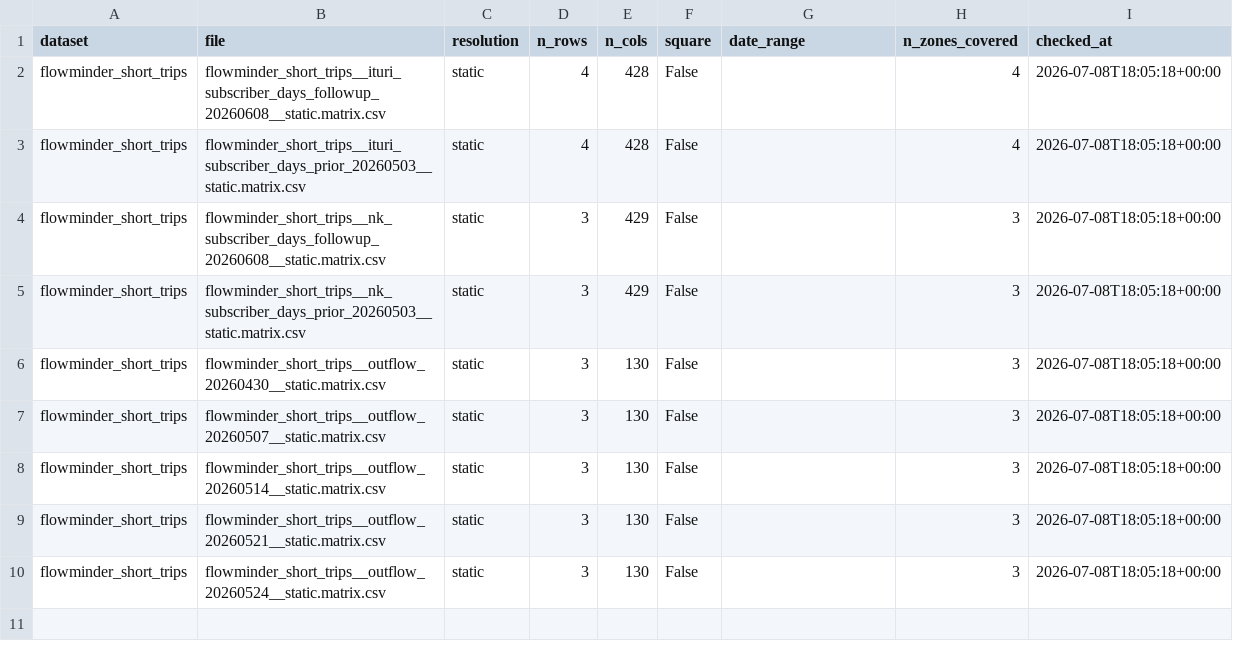
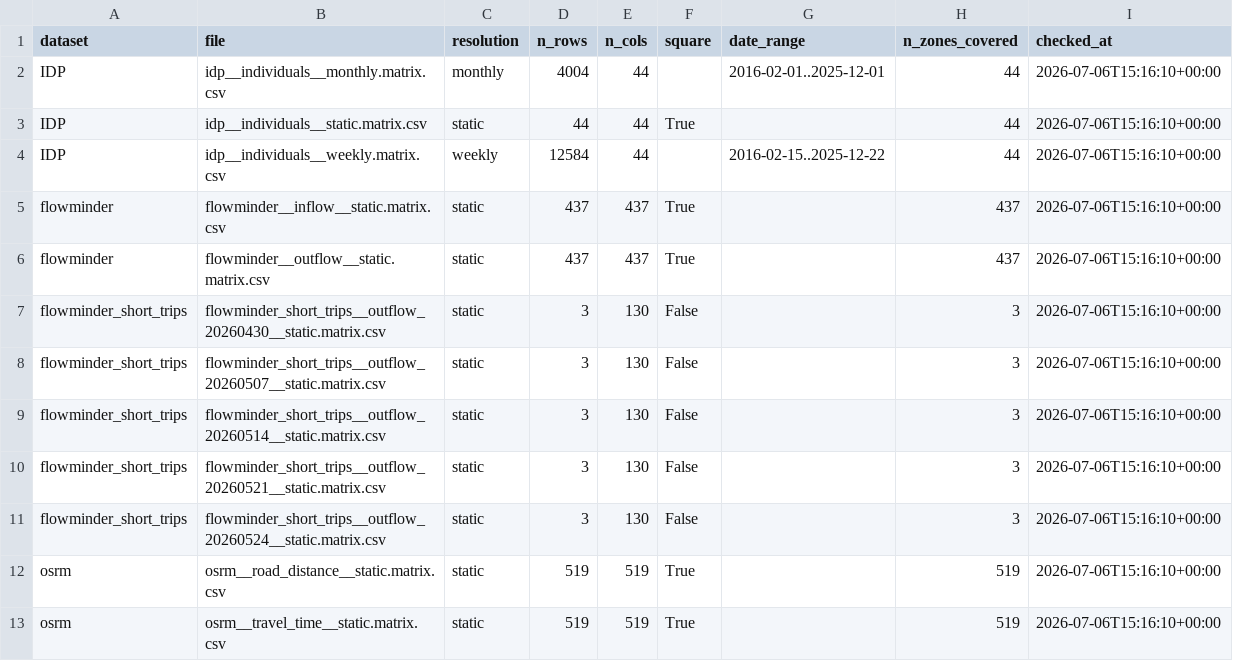
Before and after one commit to INRB-UMIE/BDBV2026-Data, a CSV file: qa/matrix_log.csv, drawn as a sheet.

```diff
--- a/qa/matrix_log.csv
+++ b/qa/matrix_log.csv
@@ -1,10 +1,13 @@
 dataset,file,resolution,n_rows,n_cols,square,date_range,n_zones_covered,checked_at
-flowminder_short_trips,flowminder_short_trips__ituri_subscriber_days_followup_20260608__static.matrix.csv,static,4,428,False,,4,2026-07-08T18:05:18+00:00
-flowminder_short_trips,flowminder_short_trips__ituri_subscriber_days_prior_20260503__static.matrix.csv,static,4,428,False,,4,2026-07-08T18:05:18+00:00
-flowminder_short_trips,flowminder_short_trips__nk_subscriber_days_followup_20260608__static.matrix.csv,static,3,429,False,,3,2026-07-08T18:05:18+00:00
-flowminder_short_trips,flowminder_short_trips__nk_subscriber_days_prior_20260503__static.matrix.csv,static,3,429,False,,3,2026-07-08T18:05:18+00:00
-flowminder_short_trips,flowminder_short_trips__outflow_20260430__static.matrix.csv,static,3,130,False,,3,2026-07-08T18:05:18+00:00
-flowminder_short_trips,flowminder_short_trips__outflow_20260507__static.matrix.csv,static,3,130,False,,3,2026-07-08T18:05:18+00:00
-flowminder_short_trips,flowminder_short_trips__outflow_20260514__static.matrix.csv,static,3,130,False,,3,2026-07-08T18:05:18+00:00
-flowminder_short_trips,flowminder_short_trips__outflow_20260521__static.matrix.csv,static,3,130,False,,3,2026-07-08T18:05:18+00:00
-flowminder_short_trips,flowminder_short_trips__outflow_20260524__static.matrix.csv,static,3,130,False,,3,2026-07-08T18:05:18+00:00
+IDP,idp__individuals__monthly.matrix.csv,monthly,4004,44,,2016-02-01..2025-12-01,44,2026-07-06T15:16:10+00:00
+IDP,idp__individuals__static.matrix.csv,static,44,44,True,,44,2026-07-06T15:16:10+00:00
+IDP,idp__individuals__weekly.matrix.csv,weekly,12584,44,,2016-02-15..2025-12-22,44,2026-07-06T15:16:10+00:00
+flowminder,flowminder__inflow__static.matrix.csv,static,437,437,True,,437,2026-07-06T15:16:10+00:00
+flowminder,flowminder__outflow__static.matrix.csv,static,437,437,True,,437,2026-07-06T15:16:10+00:00
+flowminder_short_trips,flowminder_short_trips__outflow_20260430__static.matrix.csv,static,3,130,False,,3,2026-07-06T15:16:10+00:00
+flowminder_short_trips,flowminder_short_trips__outflow_20260507__static.matrix.csv,static,3,130,False,,3,2026-07-06T15:16:10+00:00
+flowminder_short_trips,flowminder_short_trips__outflow_20260514__static.matrix.csv,static,3,130,False,,3,2026-07-06T15:16:10+00:00
+flowminder_short_trips,flowminder_short_trips__outflow_20260521__static.matrix.csv,static,3,130,False,,3,2026-07-06T15:16:10+00:00
+flowminder_short_trips,flowminder_short_trips__outflow_20260524__static.matrix.csv,static,3,130,False,,3,2026-07-06T15:16:10+00:00
+osrm,osrm__road_distance__static.matrix.csv,static,519,519,True,,519,2026-07-06T15:16:10+00:00
+osrm,osrm__travel_time__static.matrix.csv,static,519,519,True,,519,2026-07-06T15:16:10+00:00
```
Also changed, not shown: 2 other files.
